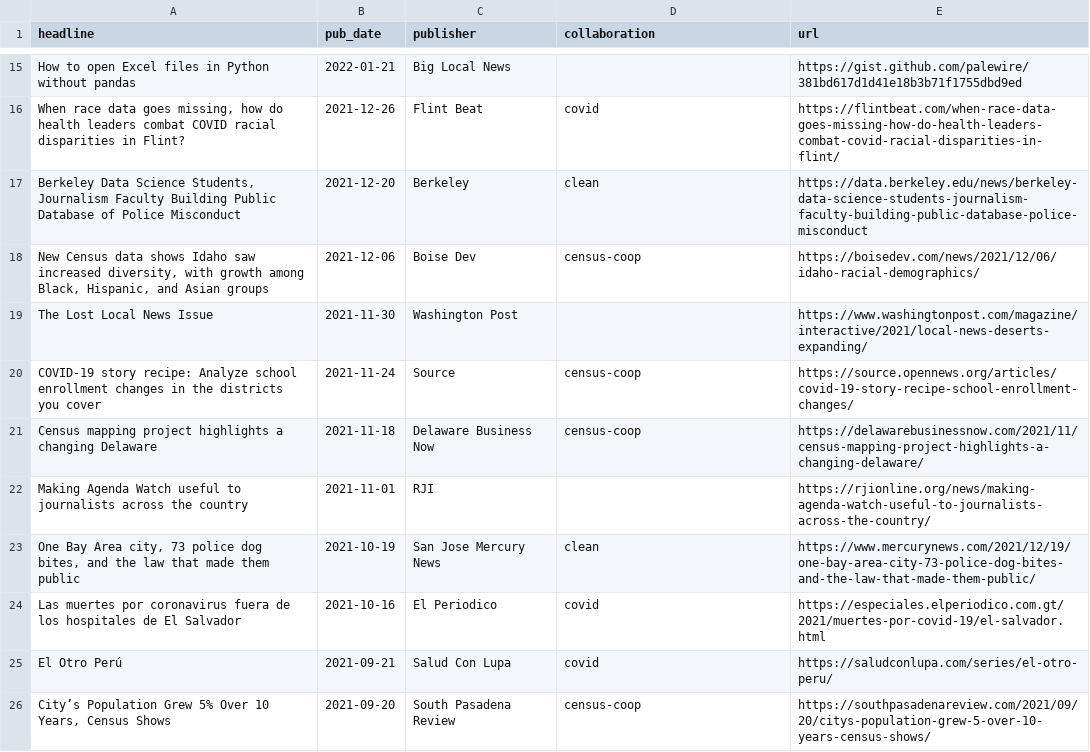
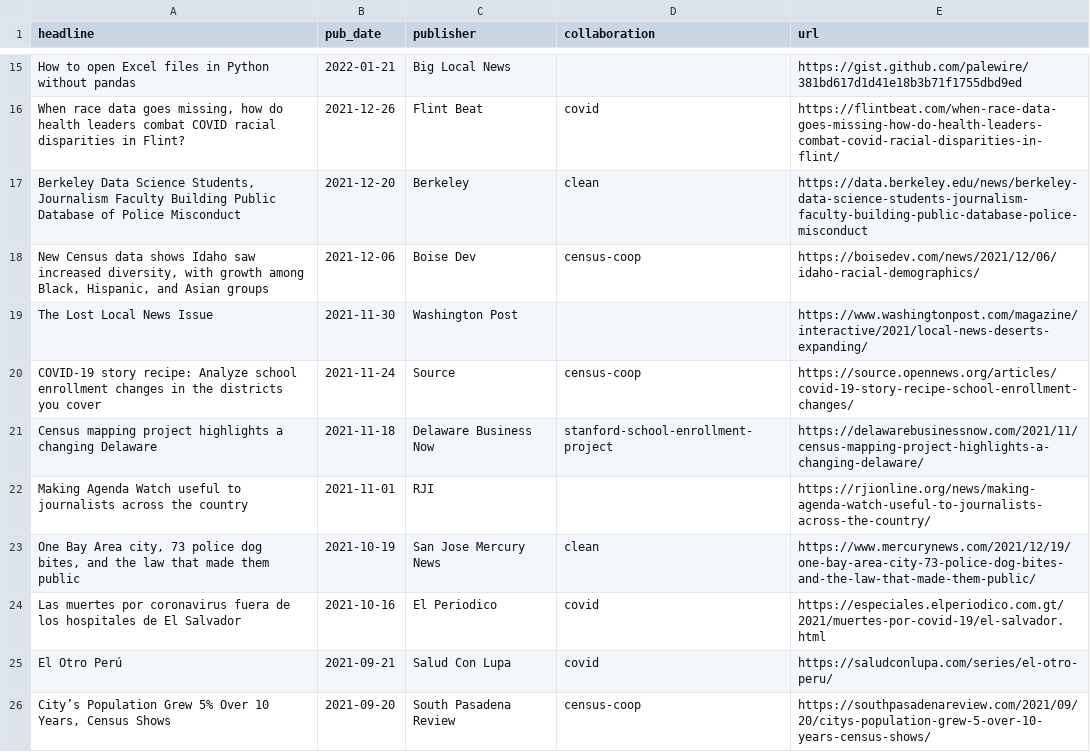
Before and after one commit to biglocalnews/bylines, a CSV file: bylines.csv, drawn as a sheet; only a part is shown, gaps mark what is left out.

Commit message:
Add source census recipe

```diff
--- a/bylines.csv
+++ b/bylines.csv
@@ -20,3 +20,3 @@ The Lost Local News Issue,2021-11-30,Washington Post,,https://www.washingtonpost
 COVID-19 story recipe: Analyze school enrollment changes in the districts you cover,2021-11-24,Source,census-coop,https://source.opennews.org/articles/covid-19-story-recipe-school-enrollment-changes/
-Census mapping project highlights a changing Delaware,2021-11-18,Delaware Business Now,census-coop,https://delawarebusinessnow.com/2021/11/census-mapping-project-highlights-a-changing-delaware/
+Census mapping project highlights a changing Delaware,2021-11-18,Delaware Business Now,stanford-school-enrollment-project,https://delawarebusinessnow.com/2021/11/census-mapping-project-highlights-a-changing-delaware/
 Making Agenda Watch useful to journalists across the country,2021-11-01,RJI,,https://rjionline.org/news/making-agenda-watch-useful-to-journalists-across-the-country/
```
Also changed, not shown: 1 other file.
